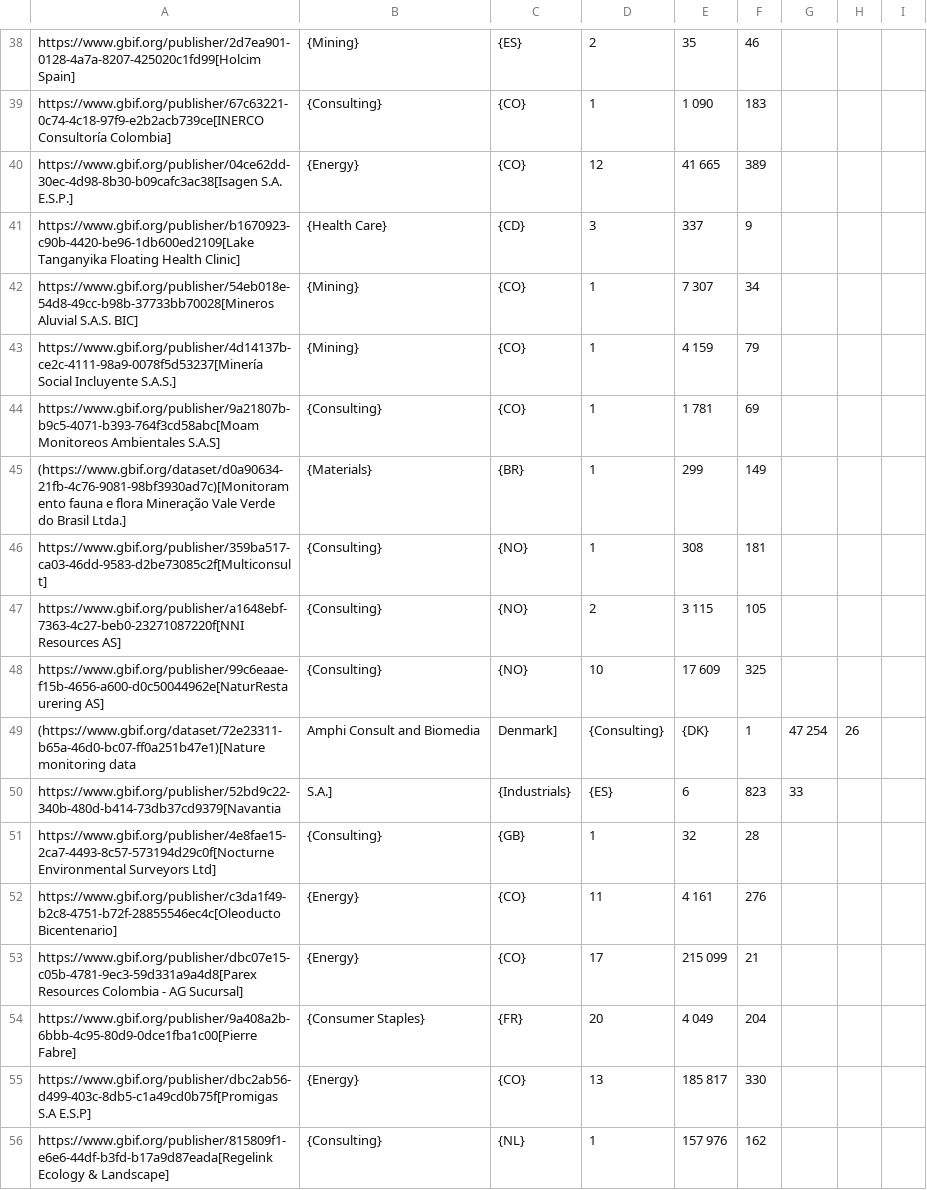
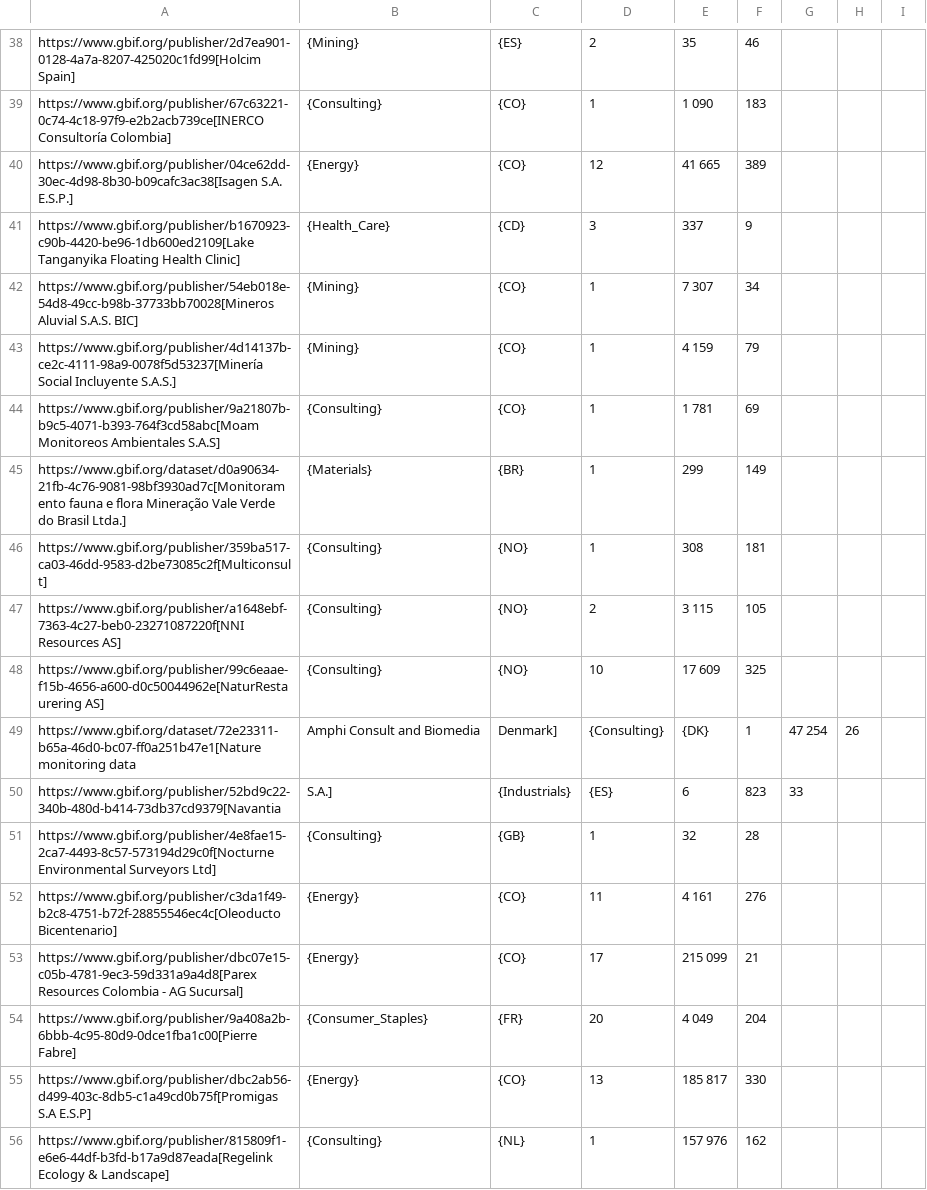
Before and after one commit to gbif/doc-private-sector-data-publishing, a CSV file: 250-private-sector-table.csv, drawn as a sheet; only a part is shown, gaps mark what is left out.

```diff
--- a/250-private-sector-table.csv
+++ b/250-private-sector-table.csv
@@ -40,3 +40,3 @@ https://www.gbif.org/publisher/67c63221-0c74-4c18-97f9-e2b2acb739ce[INERCO Consu
 https://www.gbif.org/publisher/04ce62dd-30ec-4d98-8b30-b09cafc3ac38[Isagen S.A. E.S.P.],{Energy},{CO},12,41 665,389
-https://www.gbif.org/publisher/b1670923-c90b-4420-be96-1db600ed2109[Lake Tanganyika Floating Health Clinic],{Health Care},{CD},3,337,9
+https://www.gbif.org/publisher/b1670923-c90b-4420-be96-1db600ed2109[Lake Tanganyika Floating Health Clinic],{Health_Care},{CD},3,337,9
 https://www.gbif.org/publisher/54eb018e-54d8-49cc-b98b-37733bb70028[Mineros Aluvial S.A.S. BIC],{Mining},{CO},1,7 307,34
@@ -44,3 +44,3 @@ https://www.gbif.org/publisher/4d14137b-ce2c-4111-98a9-0078f5d53237[Minería Soc
 https://www.gbif.org/publisher/9a21807b-b9c5-4071-b393-764f3cd58abc[Moam Monitoreos Ambientales S.A.S],{Consulting},{CO},1,1 781,69
-(https://www.gbif.org/dataset/d0a90634-21fb-4c76-9081-98bf3930ad7c)[Monitoramento fauna e flora Mineração Vale Verde do Brasil Ltda.],{Materials},{BR},1,299,149
+https://www.gbif.org/dataset/d0a90634-21fb-4c76-9081-98bf3930ad7c[Monitoramento fauna e flora Mineração Vale Verde do Brasil Ltda.],{Materials},{BR},1,299,149
 https://www.gbif.org/publisher/359ba517-ca03-46dd-9583-d2be73085c2f[Multiconsult],{Consulting},{NO},1,308,181
@@ -48,3 +48,3 @@ https://www.gbif.org/publisher/a1648ebf-7363-4c27-beb0-23271087220f[NNI Resource
 https://www.gbif.org/publisher/99c6eaae-f15b-4656-a600-d0c50044962e[NaturRestaurering AS],{Consulting},{NO},10,17 609,325
-(https://www.gbif.org/dataset/72e23311-b65a-46d0-bc07-ff0a251b47e1)[Nature monitoring data, Amphi Consult and Biomedia, Denmark],{Consulting},{DK},1,47 254,26
+https://www.gbif.org/dataset/72e23311-b65a-46d0-bc07-ff0a251b47e1[Nature monitoring data, Amphi Consult and Biomedia, Denmark],{Consulting},{DK},1,47 254,26
 https://www.gbif.org/publisher/52bd9c22-340b-480d-b414-73db37cd9379[Navantia, S.A.],{Industrials},{ES},6,823,33
@@ -53,3 +53,3 @@ https://www.gbif.org/publisher/c3da1f49-b2c8-4751-b72f-28855546ec4c[Oleoducto Bi
 https://www.gbif.org/publisher/dbc07e15-c05b-4781-9ec3-59d331a9a4d8[Parex Resources Colombia - AG Sucursal],{Energy},{CO},17,215 099,21
-https://www.gbif.org/publisher/9a408a2b-6bbb-4c95-80d9-0dce1fba1c00[Pierre Fabre],{Consumer Staples},{FR},20,4 049,204
+https://www.gbif.org/publisher/9a408a2b-6bbb-4c95-80d9-0dce1fba1c00[Pierre Fabre],{Consumer_Staples},{FR},20,4 049,204
 https://www.gbif.org/publisher/dbc2ab56-d499-403c-8db5-c1a49cd0b75f[Promigas S.A E.S.P],{Energy},{CO},13,185 817,330
```
